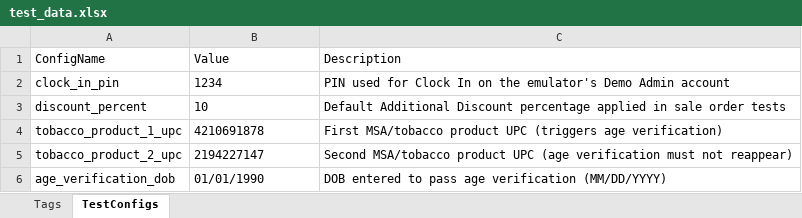
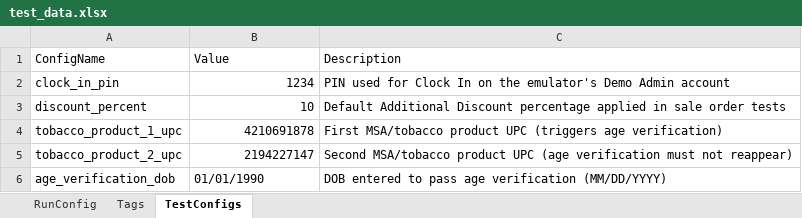
Before and after one commit to khub-app/khub-pos-tests, an Excel workbook: data/test_data.xlsx, sheet TestConfigs, drawn as a sheet; values as stored, in another font and other column widths than the file's, no borders; the diff names each change by its address in the sheet, - before the commit and + after, or states it on an @@ line.

```diff
--- a/data/test_data.xlsx (sheet TestConfigs)
+++ b/data/test_data.xlsx (sheet TestConfigs)
+sheet tab: RunConfig
-B2:B5 alignment: left
+B2:B5 alignment: right
```
Also changed, not shown: sheet Tags, 51 other files.
